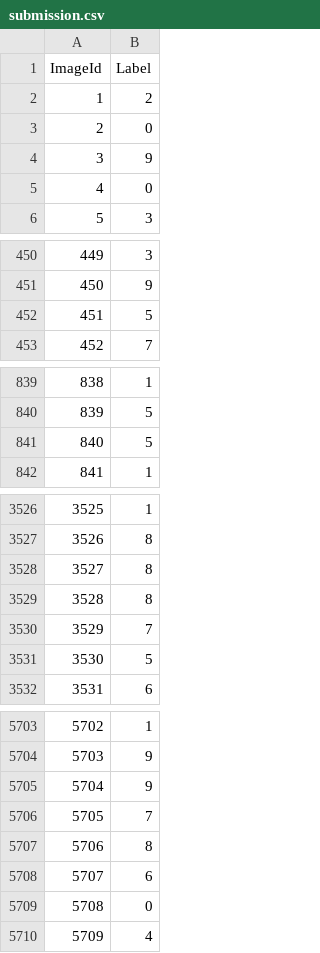
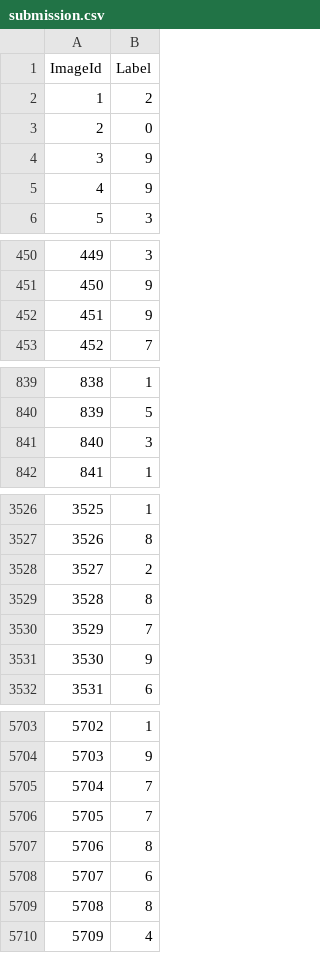
Before and after one commit to peterbull/digit-classifier, a CSV file: submission.csv, drawn as a sheet; only a part is shown, gaps mark what is left out; the diff covers the shown part only.

```diff
--- a/submission.csv
+++ b/submission.csv
@@ -4,3 +4,3 @@ ImageId,Label
 3,9
-4,0
+4,9
 5,3
@@ -451,3 +451,3 @@ ImageId,Label
 450,9
-451,5
+451,9
 452,7
@@ -840,3 +840,3 @@ ImageId,Label
 839,5
-840,5
+840,3
 841,1
@@ -3527,6 +3527,6 @@ ImageId,Label
 3526,8
-3527,8
+3527,2
 3528,8
 3529,7
-3530,5
+3530,9
 3531,6
@@ -5704,3 +5704,3 @@ ImageId,Label
 5703,9
-5704,9
+5704,7
 5705,7
@@ -5708,3 +5708,3 @@ ImageId,Label
 5707,6
-5708,0
+5708,8
 5709,4
```
Also changed, not shown: 134 edited cells elsewhere in this file, 2 other files.
